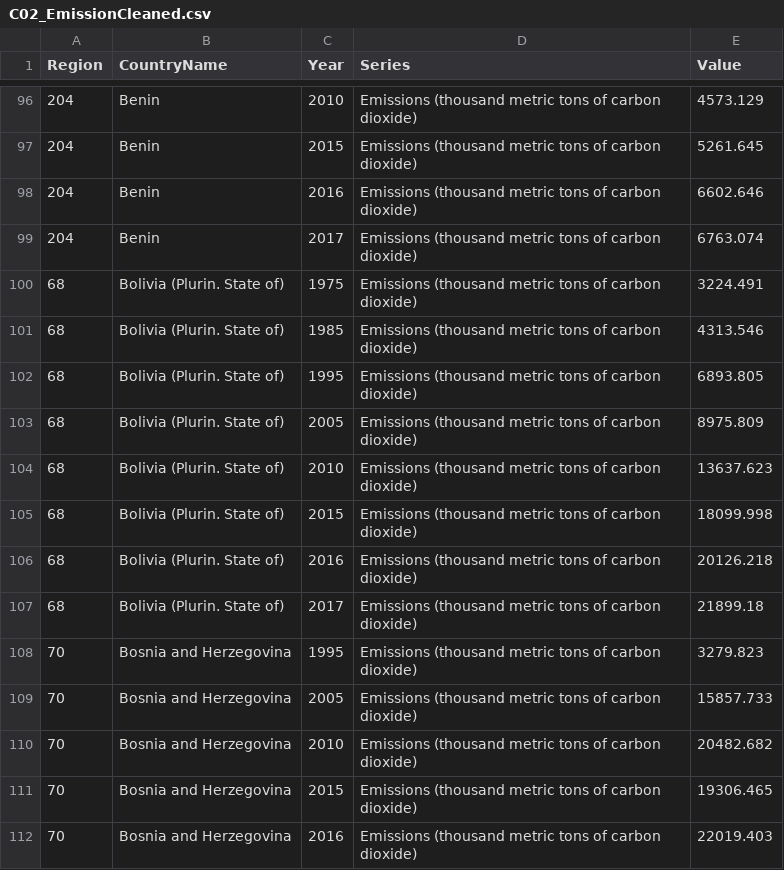
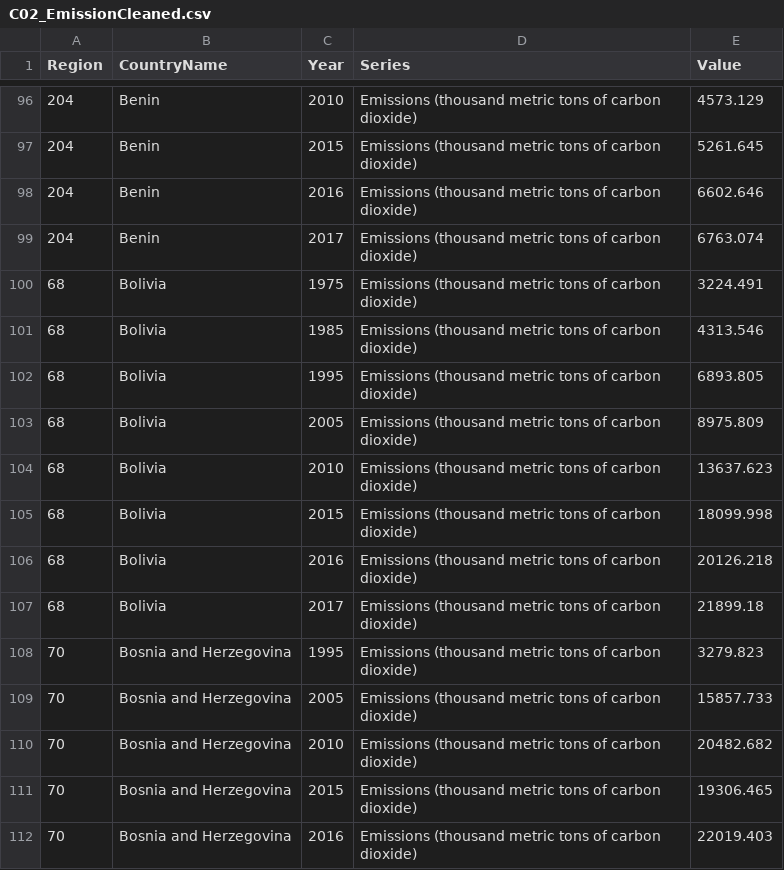
Before and after one commit to GavinDmello97/Data_Viz-Project-Grp3, a CSV file: BackEnd/C02_EmissionCleaned.csv, drawn as a sheet; only a part is shown, gaps mark what is left out.

```diff
--- a/BackEnd/C02_EmissionCleaned.csv
+++ b/BackEnd/C02_EmissionCleaned.csv
@@ -99,10 +99,10 @@ Region,CountryName,Year,Series,Value
 204,Benin,2017,Emissions (thousand metric tons of carbon dioxide),6763.074
-68,Bolivia (Plurin. State of),1975,Emissions (thousand metric tons of carbon dioxide),3224.491
-68,Bolivia (Plurin. State of),1985,Emissions (thousand metric tons of carbon dioxide),4313.546
-68,Bolivia (Plurin. State of),1995,Emissions (thousand metric tons of carbon dioxide),6893.805
-68,Bolivia (Plurin. State of),2005,Emissions (thousand metric tons of carbon dioxide),8975.809
-68,Bolivia (Plurin. State of),2010,Emissions (thousand metric tons of carbon dioxide),13637.623
-68,Bolivia (Plurin. State of),2015,Emissions (thousand metric tons of carbon dioxide),18099.998
-68,Bolivia (Plurin. State of),2016,Emissions (thousand metric tons of carbon dioxide),20126.218
-68,Bolivia (Plurin. State of),2017,Emissions (thousand metric tons of carbon dioxide),21899.18
+68,Bolivia,1975,Emissions (thousand metric tons of carbon dioxide),3224.491
+68,Bolivia,1985,Emissions (thousand metric tons of carbon dioxide),4313.546
+68,Bolivia,1995,Emissions (thousand metric tons of carbon dioxide),6893.805
+68,Bolivia,2005,Emissions (thousand metric tons of carbon dioxide),8975.809
+68,Bolivia,2010,Emissions (thousand metric tons of carbon dioxide),13637.623
+68,Bolivia,2015,Emissions (thousand metric tons of carbon dioxide),18099.998
+68,Bolivia,2016,Emissions (thousand metric tons of carbon dioxide),20126.218
+68,Bolivia,2017,Emissions (thousand metric tons of carbon dioxide),21899.18
 70,Bosnia and Herzegovina,1995,Emissions (thousand metric tons of carbon dioxide),3279.823
```
Also changed, not shown: 4 other files.
